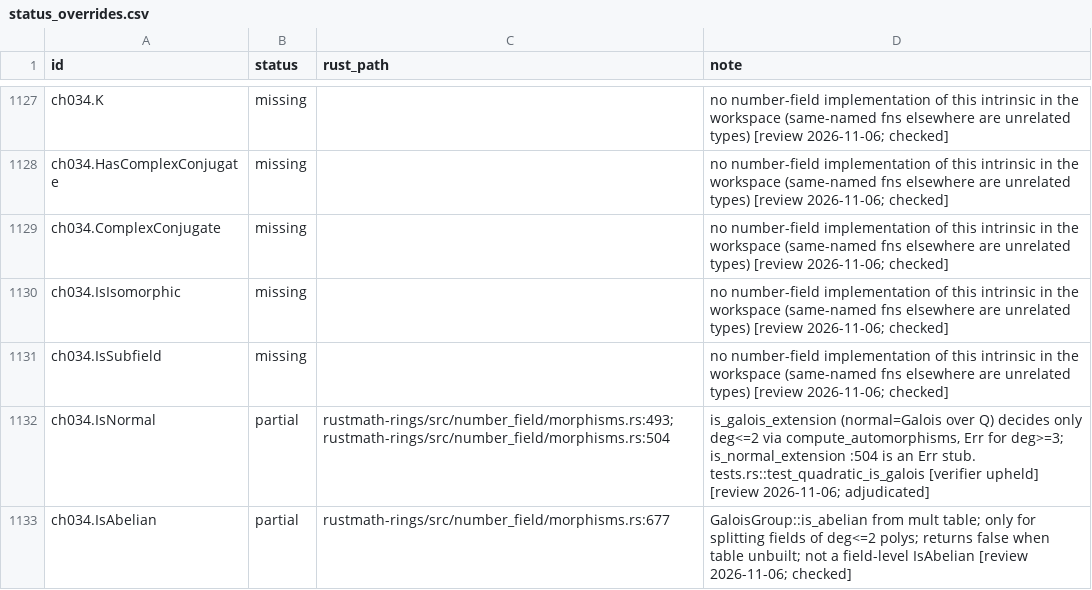
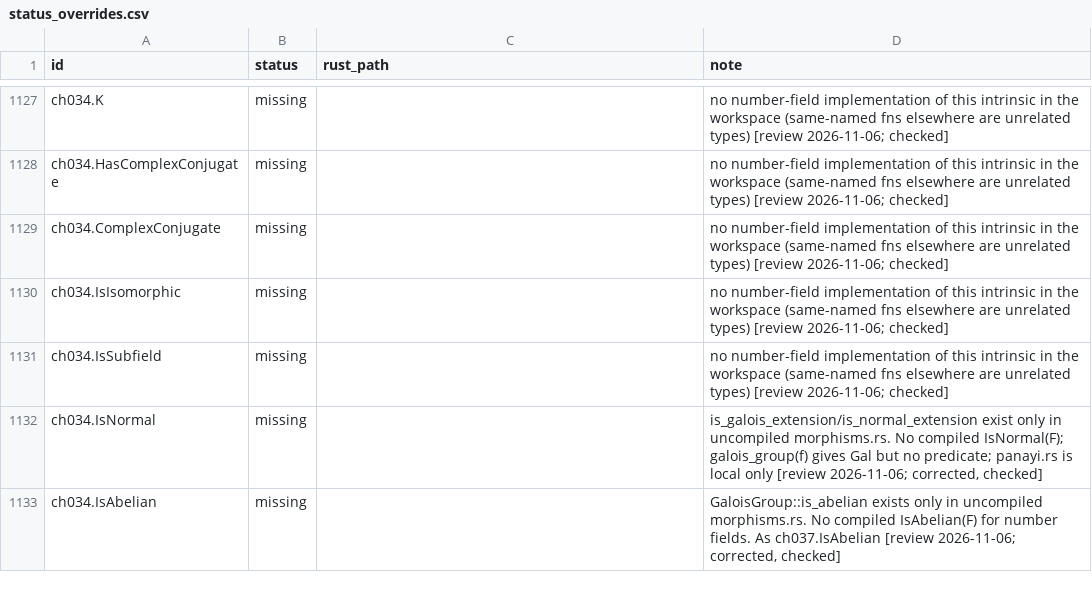
Before and after one commit to johnjanik/RustMath, a CSV file: docs/magma/status_overrides.csv, drawn as a sheet; only a part is shown, gaps mark what is left out; the diff covers the shown part only.

```diff
--- a/docs/magma/status_overrides.csv
+++ b/docs/magma/status_overrides.csv
@@ -1131,3 +1131,3 @@ ch034.IsIsomorphic,missing,,no number-field implementation of this intrinsic in
 ch034.IsSubfield,missing,,no number-field implementation of this intrinsic in the workspace (same-named fns elsewhere are unrelated types) [review 2026-11-06; checked]
-ch034.IsNormal,partial,rustmath-rings/src/number_field/morphisms.rs:493; rustmath-rings/src/number_field/morphisms.rs:504,"is_galois_extension (normal=Galois over Q) decides only deg<=2 via compute_automorphisms, Err for deg>=3; is_normal_extension :504 is an Err stub. tests.rs::test_quadratic_is_galois [verifier upheld] [review 2026-11-06; adjudicated]"
-ch034.IsAbelian,partial,rustmath-rings/src/number_field/morphisms.rs:677,GaloisGroup::is_abelian from mult table; only for splitting fields of deg<=2 polys; returns false when table unbuilt; not a field-level IsAbelian [review 2026-11-06; checked]
+ch034.IsNormal,missing,,"is_galois_extension/is_normal_extension exist only in uncompiled morphisms.rs. No compiled IsNormal(F); galois_group(f) gives Gal but no predicate; panayi.rs is local only [review 2026-11-06; corrected, checked]"
+ch034.IsAbelian,missing,,"GaloisGroup::is_abelian exists only in uncompiled morphisms.rs. No compiled IsAbelian(F) for number fields. As ch037.IsAbelian [review 2026-11-06; corrected, checked]"
```
Also changed, not shown: 33 edited cells elsewhere in this file, 2 other files.
